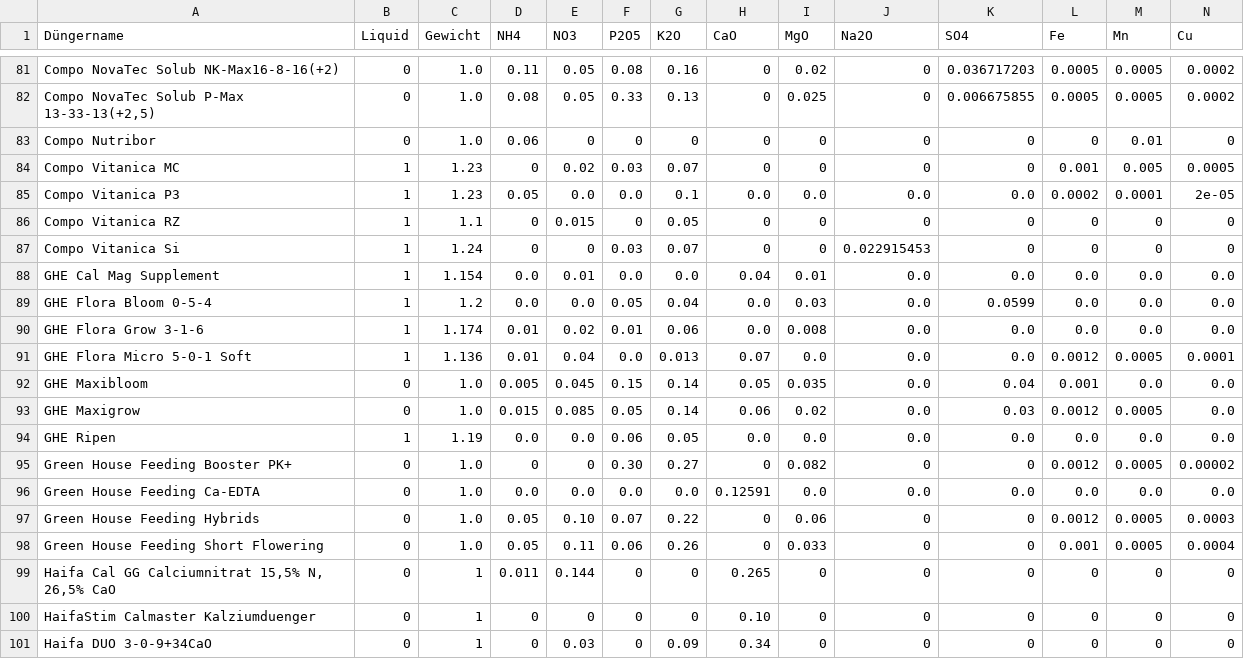
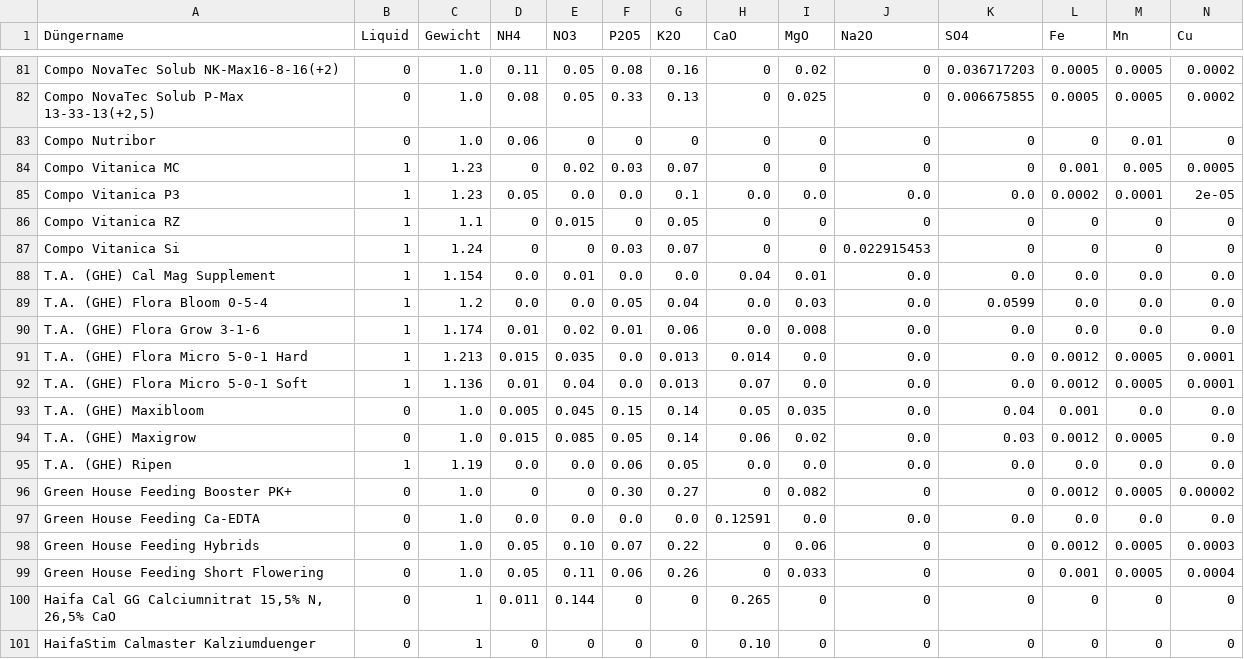
Before and after one commit to onethree7/Horticalc, a CSV file: data/fertilizers.csv, drawn as a sheet; only a part is shown, gaps mark what is left out; the shorter side is filled out with more unchanged rows; addresses are those after the commit; rows hold the shown columns only; the diff names each change by its address in the sheet, - before the commit and + after, or states it on an @@ line.

Commit message:
Add Flora Micro Hard Water nutrient data and update brand names (#394)
Co-authored-by: onethree7 <17409572+onethree7@users.noreply.github.com>

```diff
--- a/data/fertilizers.csv
+++ b/data/fertilizers.csv
-A88 (Düngername): GHE Cal Mag Supplement
+A88 (Düngername): T.A. (GHE) Cal Mag Supplement
-A89 (Düngername): GHE Flora Bloom 0-5-4
+A89 (Düngername): T.A. (GHE) Flora Bloom 0-5-4
-A90 (Düngername): GHE Flora Grow 3-1-6
+A90 (Düngername): T.A. (GHE) Flora Grow 3-1-6
+row 91: T.A. (GHE) Flora Micro 5-0-1 Hard | 1 | 1.213 | 0.015 | 0.035 | 0.0 | 0.013 | 0.014 | 0.0 | 0.0 | 0.0 | 0.0012 | 0.0005 | 0.0001
-A92 (Düngername): GHE Flora Micro 5-0-1 Soft
+A92 (Düngername): T.A. (GHE) Flora Micro 5-0-1 Soft
-A93 (Düngername): GHE Maxibloom
+A93 (Düngername): T.A. (GHE) Maxibloom
-A94 (Düngername): GHE Maxigrow
+A94 (Düngername): T.A. (GHE) Maxigrow
-A95 (Düngername): GHE Ripen
+A95 (Düngername): T.A. (GHE) Ripen
```
